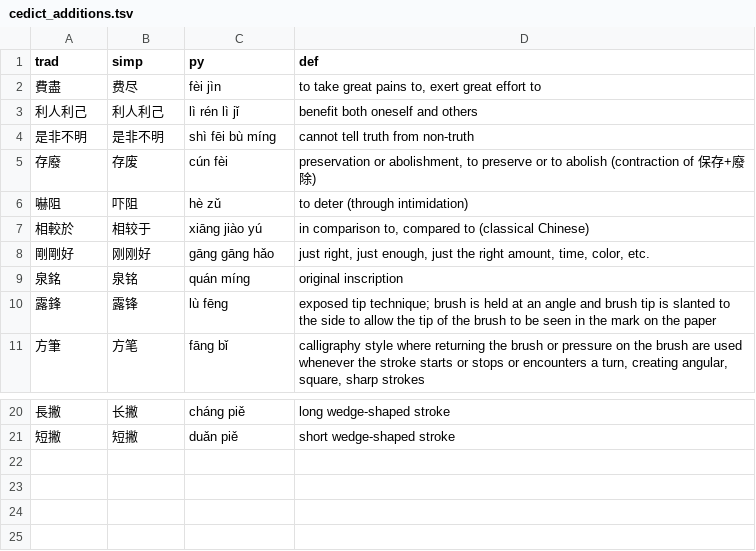
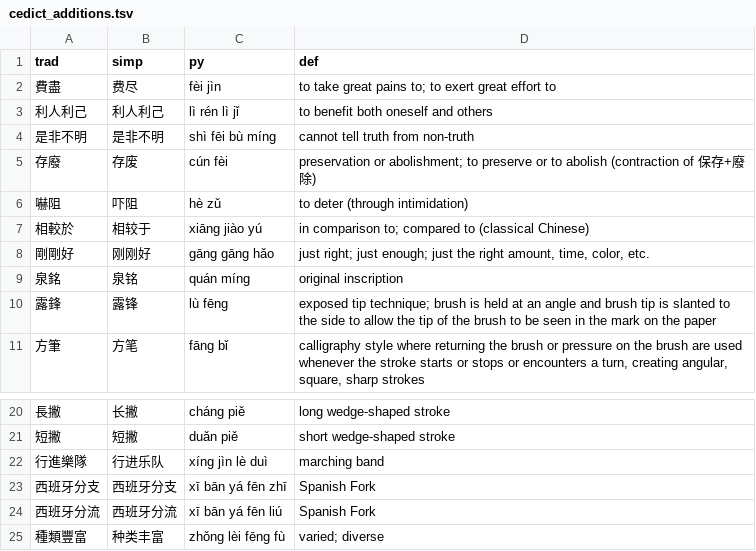
Before and after one commit to caleb-lindgren/zhread, a TSV file: dict/cedict_additions.tsv, drawn as a sheet; only a part is shown, gaps mark what is left out.

```diff
--- a/dict/cedict_additions.tsv
+++ b/dict/cedict_additions.tsv
@@ -1,9 +1,9 @@
 trad	simp	py	def
-費盡	费尽	fèi jìn	to take great pains to, exert great effort to
-利人利己	利人利己	lì rén lì jǐ	benefit both oneself and others
+費盡	费尽	fèi jìn	to take great pains to; to exert great effort to
+利人利己	利人利己	lì rén lì jǐ	to benefit both oneself and others
 是非不明	是非不明	shì fēi bù míng	cannot tell truth from non-truth
-存廢	存废	cún fèi	preservation or abolishment, to preserve or to abolish (contraction of 保存+廢除)
+存廢	存废	cún fèi	preservation or abolishment; to preserve or to abolish (contraction of 保存+廢除)
 嚇阻	吓阻	hè zǔ	to deter (through intimidation)
-相較於	相较于	xiāng jiào yú	in comparison to, compared to (classical Chinese)
-剛剛好	刚刚好	gāng gāng hǎo	just right, just enough, just the right amount, time, color, etc.
+相較於	相较于	xiāng jiào yú	in comparison to; compared to (classical Chinese)
+剛剛好	刚刚好	gāng gāng hǎo	just right; just enough; just the right amount, time, color, etc.
 泉銘	泉铭	quán míng	original inscription
@@ -21 +21,5 @@ trad	simp	py	def
 短撇	短撇	duǎn piě	short wedge-shaped stroke
+行進樂隊	行进乐队	xíng jìn lè duì	marching band
+西班牙分支	西班牙分支	xī bān yá fēn zhī	Spanish Fork
+西班牙分流	西班牙分流	xī bān yá fēn liú	Spanish Fork
+種類豐富	种类丰富	zhǒng lèi fēng fù	varied; diverse
```
Also changed, not shown: dict/ccdict_additions.tsv, 1 other file.
